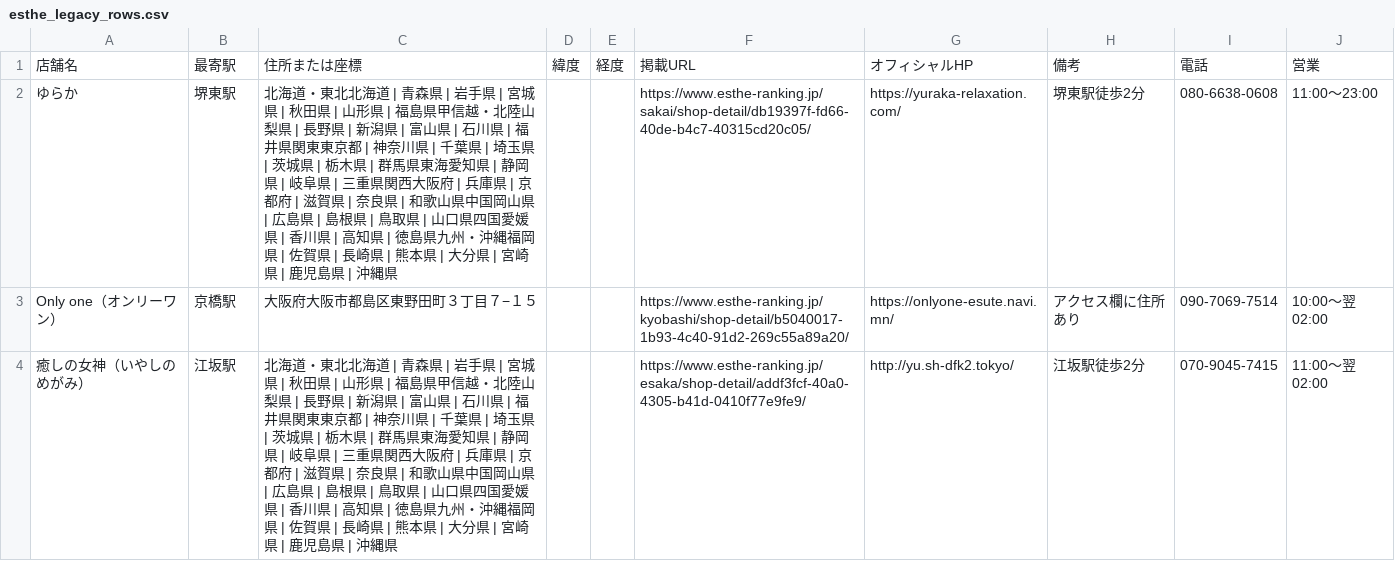
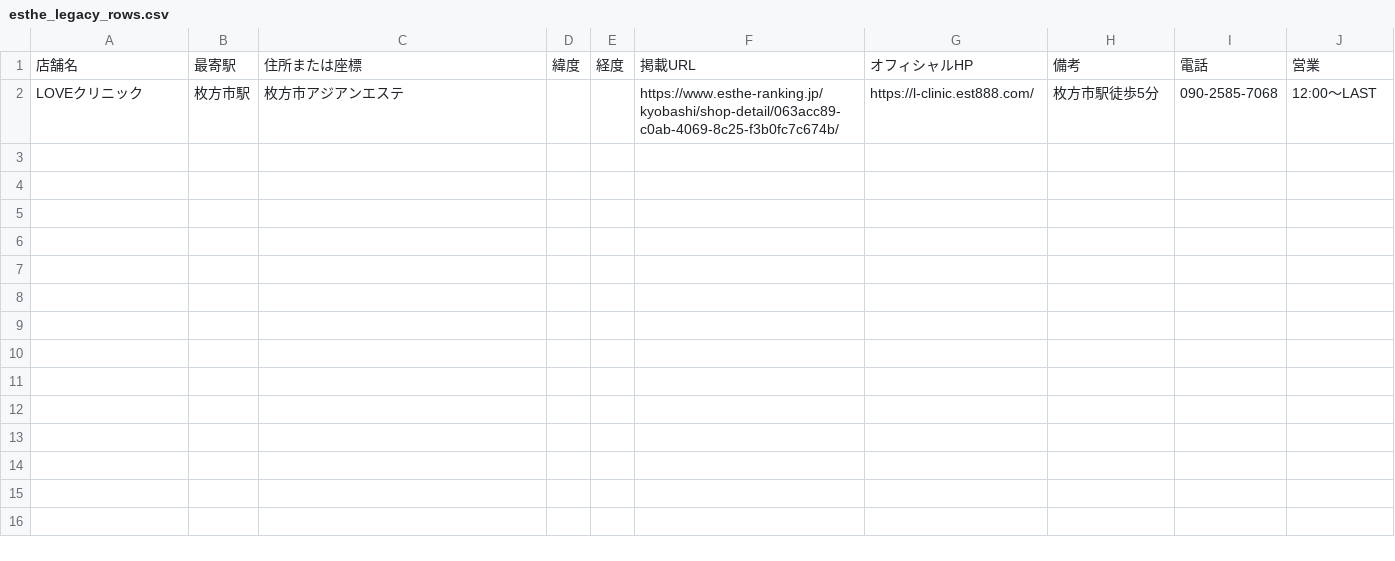
Before and after one commit to tknboon/esthe-viewer, a CSV file: region-data/osaka/esthe_legacy_rows.csv, drawn as a sheet.

```diff
--- a/region-data/osaka/esthe_legacy_rows.csv
+++ b/region-data/osaka/esthe_legacy_rows.csv
@@ -1,4 +1,2 @@
 店舗名,最寄駅,住所または座標,緯度,経度,掲載URL,オフィシャルHP,備考,電話,営業
-ゆらか,堺東駅,北海道・東北北海道 | 青森県 | 岩手県 | 宮城県 | 秋田県 | 山形県 | 福島県甲信越・北陸山梨県 | 長野県 | 新潟県 | 富山県 | 石川県 | 福井県関東東京都 | 神奈川県 | 千葉県 | 埼玉県 | 茨城県 | 栃木県 | 群馬県東海愛知県 | 静岡県 | 岐阜県 | 三重県関西大阪府 | 兵庫県 | 京都府 | 滋賀県 | 奈良県 | 和歌山県中国岡山県 | 広島県 | 島根県 | 鳥取県 | 山口県四国愛媛県 | 香川県 | 高知県 | 徳島県九州・沖縄福岡県 | 佐賀県 | 長崎県 | 熊本県 | 大分県 | 宮崎県 | 鹿児島県 | 沖縄県,,,https://www.esthe-ranking.jp/sakai/shop-detail/db19397f-fd66-40de-b4c7-40315cd20c05/,https://yuraka-relaxation.com/,堺東駅徒歩2分,080-6638-0608,11:00～23:00
-Only one（オンリーワン）,京橋駅,大阪府大阪市都島区東野田町３丁目７−１５,,,https://www.esthe-ranking.jp/kyobashi/shop-detail/b5040017-1b93-4c40-91d2-269c55a89a20/,https://onlyone-esute.navi.mn/,アクセス欄に住所あり,090-7069-7514,10:00～翌 02:00
-癒しの女神（いやしのめがみ）,江坂駅,北海道・東北北海道 | 青森県 | 岩手県 | 宮城県 | 秋田県 | 山形県 | 福島県甲信越・北陸山梨県 | 長野県 | 新潟県 | 富山県 | 石川県 | 福井県関東東京都 | 神奈川県 | 千葉県 | 埼玉県 | 茨城県 | 栃木県 | 群馬県東海愛知県 | 静岡県 | 岐阜県 | 三重県関西大阪府 | 兵庫県 | 京都府 | 滋賀県 | 奈良県 | 和歌山県中国岡山県 | 広島県 | 島根県 | 鳥取県 | 山口県四国愛媛県 | 香川県 | 高知県 | 徳島県九州・沖縄福岡県 | 佐賀県 | 長崎県 | 熊本県 | 大分県 | 宮崎県 | 鹿児島県 | 沖縄県,,,https://www.esthe-ranking.jp/esaka/shop-detail/addf3fcf-40a0-4305-b41d-0410f77e9fe9/,http://yu.sh-dfk2.tokyo/,江坂駅徒歩2分,070-9045-7415,11:00～翌 02:00
+LOVEクリニック,枚方市駅,枚方市アジアンエステ,,,https://www.esthe-ranking.jp/kyobashi/shop-detail/063acc89-c0ab-4069-8c25-f3b0fc7c674b/,https://l-clinic.est888.com/,枚方市駅徒歩5分,090-2585-7068,12:00～LAST
```
Also changed, not shown: region-data/osaka/esthe_map_points_ja.csv, region-data/osaka/location_correction_queue.csv, 29 other files.
